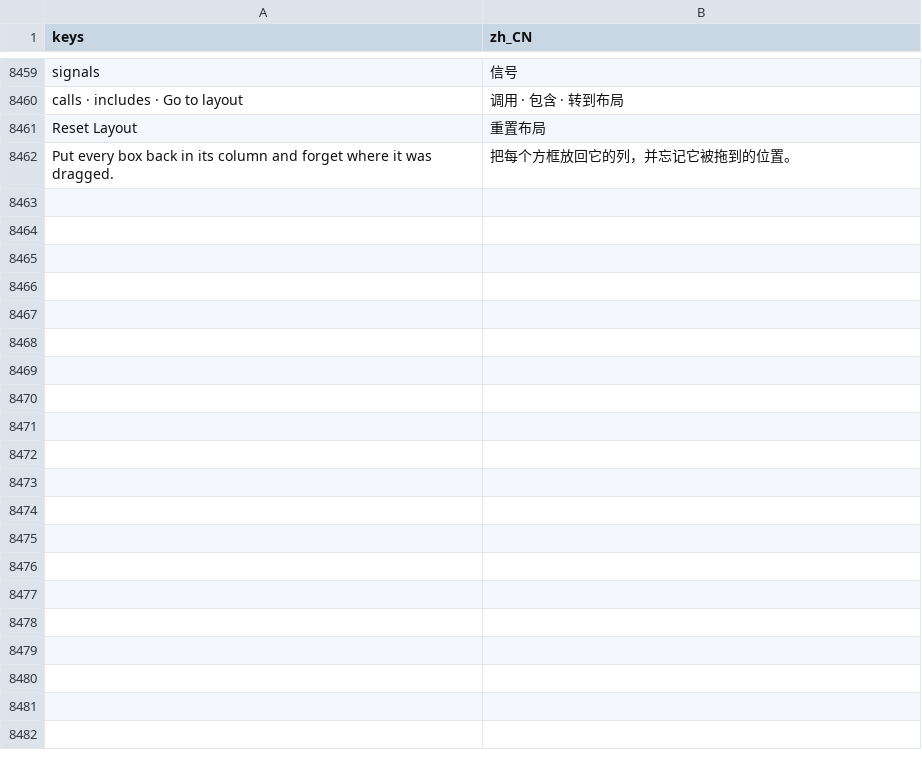
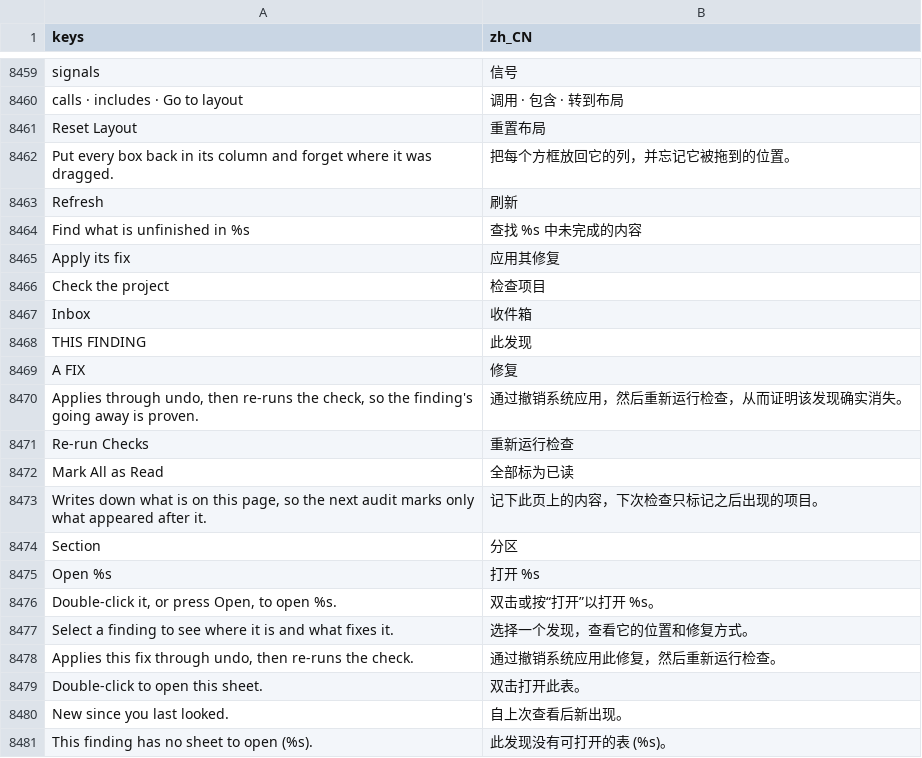
Before and after one commit to SalmanShhh/Godot-EventSheet-Visual-Scripting, a CSV file: addons/eventsheet/translations/zh_CN.csv, drawn as a sheet; only a part is shown, gaps mark what is left out; the diff covers the shown part only.

```diff
--- a/addons/eventsheet/translations/zh_CN.csv
+++ b/addons/eventsheet/translations/zh_CN.csv
@@ -8486 +8486,20 @@ Reset Layout,重置布局
 Put every box back in its column and forget where it was dragged.,把每个方框放回它的列，并忘记它被拖到的位置。
+Refresh,刷新
+Find what is unfinished in %s,查找 %s 中未完成的内容
+Apply its fix,应用其修复
+Check the project,检查项目
+Inbox,收件箱
+THIS FINDING,此发现
+A FIX,修复
+"Applies through undo, then re-runs the check, so the finding's going away is proven.",通过撤销系统应用，然后重新运行检查，从而证明该发现确实消失。
+Re-run Checks,重新运行检查
+Mark All as Read,全部标为已读
+"Writes down what is on this page, so the next audit marks only what appeared after it.",记下此页上的内容，下次检查只标记之后出现的项目。
+Section,分区
+Open %s,打开 %s
+"Double-click it, or press Open, to open %s.",双击或按“打开”以打开 %s。
+Select a finding to see where it is and what fixes it.,选择一个发现，查看它的位置和修复方式。
+"Applies this fix through undo, then re-runs the check.",通过撤销系统应用此修复，然后重新运行检查。
+Double-click to open this sheet.,双击打开此表。
+New since you last looked.,自上次查看后新出现。
+This finding has no sheet to open (%s).,此发现没有可打开的表 (%s)。
```
Also changed, not shown: 14 added rows elsewhere in this file, addons/eventsheet/translations/TEMPLATE.csv, addons/eventsheet/translations/it.csv, 15 other files.
